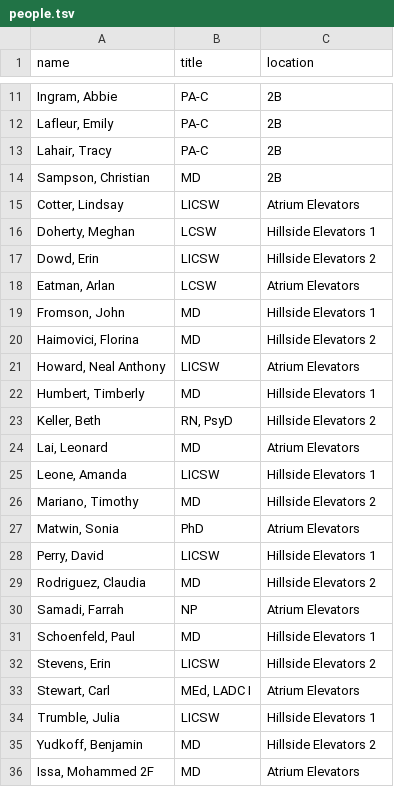
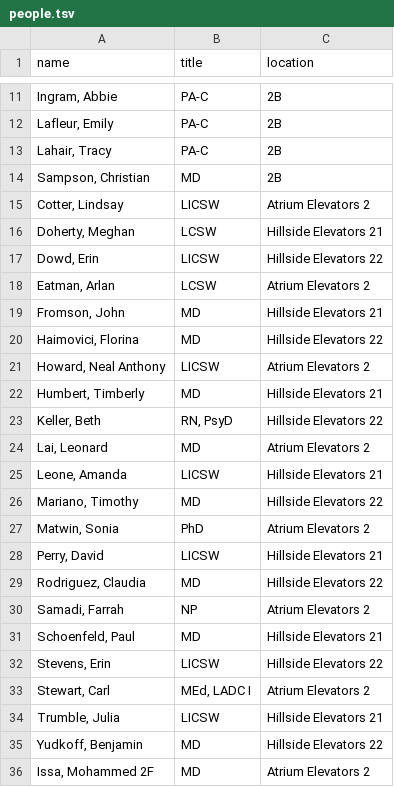
Before and after one commit to SoftEngTeamC/FaulknerMap2, a TSV file: src/main/resources/data/floor2/people.tsv, drawn as a sheet; only a part is shown, gaps mark what is left out.

Commit message:
fixed elevator edges

```diff
--- a/src/main/resources/data/floor2/people.tsv
+++ b/src/main/resources/data/floor2/people.tsv
@@ -14,23 +14,23 @@ Lahair, Tracy	PA-C	2B
 Sampson, Christian	MD	2B
-Cotter, Lindsay	LICSW	Atrium Elevators
-Doherty, Meghan	LCSW	Hillside Elevators 1
-Dowd, Erin	LICSW	Hillside Elevators 2
-Eatman, Arlan	LCSW	Atrium Elevators
-Fromson, John	MD	Hillside Elevators 1
-Haimovici, Florina	MD	Hillside Elevators 2
-Howard, Neal Anthony	LICSW	Atrium Elevators
-Humbert, Timberly	MD	Hillside Elevators 1
-Keller, Beth	RN, PsyD	Hillside Elevators 2
-Lai, Leonard	MD	Atrium Elevators
-Leone, Amanda	LICSW	Hillside Elevators 1
-Mariano, Timothy	MD	Hillside Elevators 2
-Matwin, Sonia	PhD	Atrium Elevators
-Perry, David	LICSW	Hillside Elevators 1
-Rodriguez, Claudia	MD	Hillside Elevators 2
-Samadi, Farrah	NP	Atrium Elevators
-Schoenfeld, Paul	MD	Hillside Elevators 1
-Stevens, Erin	LICSW	Hillside Elevators 2
-Stewart, Carl	MEd, LADC I	Atrium Elevators
-Trumble, Julia	LICSW	Hillside Elevators 1
-Yudkoff, Benjamin	MD	Hillside Elevators 2
-Issa, Mohammed 2F	MD	Atrium Elevators
+Cotter, Lindsay	LICSW	Atrium Elevators 2
+Doherty, Meghan	LCSW	Hillside Elevators 21
+Dowd, Erin	LICSW	Hillside Elevators 22
+Eatman, Arlan	LCSW	Atrium Elevators 2
+Fromson, John	MD	Hillside Elevators 21
+Haimovici, Florina	MD	Hillside Elevators 22
+Howard, Neal Anthony	LICSW	Atrium Elevators 2
+Humbert, Timberly	MD	Hillside Elevators 21
+Keller, Beth	RN, PsyD	Hillside Elevators 22
+Lai, Leonard	MD	Atrium Elevators 2
+Leone, Amanda	LICSW	Hillside Elevators 21
+Mariano, Timothy	MD	Hillside Elevators 22
+Matwin, Sonia	PhD	Atrium Elevators 2
+Perry, David	LICSW	Hillside Elevators 21
+Rodriguez, Claudia	MD	Hillside Elevators 22
+Samadi, Farrah	NP	Atrium Elevators 2
+Schoenfeld, Paul	MD	Hillside Elevators 21
+Stevens, Erin	LICSW	Hillside Elevators 22
+Stewart, Carl	MEd, LADC I	Atrium Elevators 2
+Trumble, Julia	LICSW	Hillside Elevators 21
+Yudkoff, Benjamin	MD	Hillside Elevators 22
+Issa, Mohammed 2F	MD	Atrium Elevators 2
```
Also changed, not shown: src/main/resources/data/floor1/locations.tsv, src/main/resources/data/floor2/locations.tsv, 9 other files.
